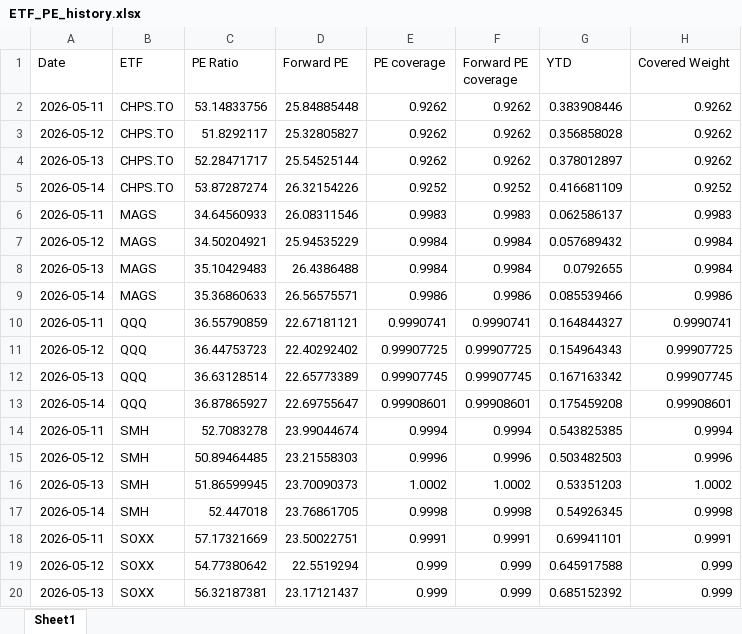
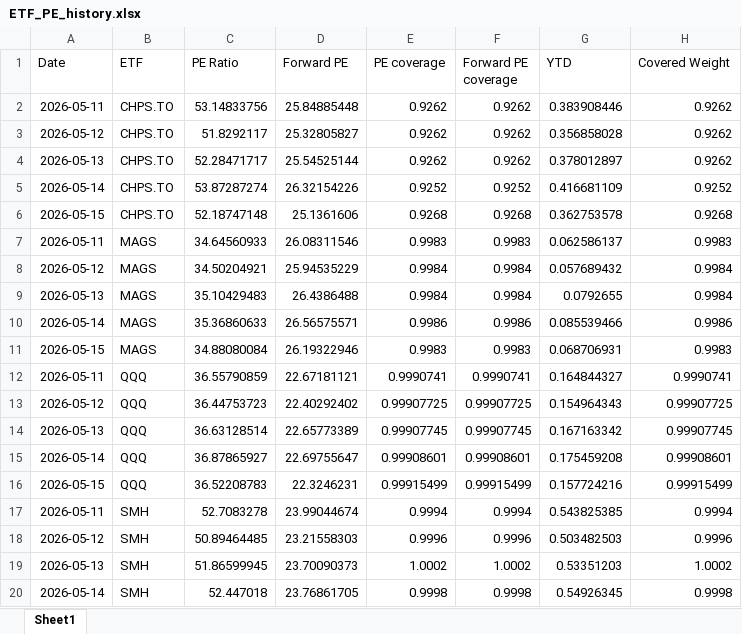
Before and after one commit to pianissix7mo/weekly-etf-report, an Excel workbook: etf_analyst_target_outputs/ETF_PE_history.xlsx, sheet Sheet1, drawn as a sheet; only a part is shown; the shorter side is filled out with more unchanged rows; values as stored, in another font and other column widths than the file's, no borders; the diff covers the shown part only; the diff names each change by its address in the sheet, - before the commit and + after, or states it on an @@ line.

```diff
--- a/etf_analyst_target_outputs/ETF_PE_history.xlsx (sheet Sheet1)
+++ b/etf_analyst_target_outputs/ETF_PE_history.xlsx (sheet Sheet1)
+row 6: 2026-05-15 | CHPS.TO | 52.18747148 | 25.1361606 | 0.9268 | 0.9268 | 0.362753578 | 0.9268
+row 11: 2026-05-15 | MAGS | 34.88080084 | 26.19322946 | 0.9983 | 0.9983 | 0.068706931 | 0.9983
+row 16: 2026-05-15 | QQQ | 36.52208783 | 22.3246231 | 0.99915499 | 0.99915499 | 0.157724216 | 0.99915499
```
Also changed, not shown: 5 added rows elsewhere in this sheet.
